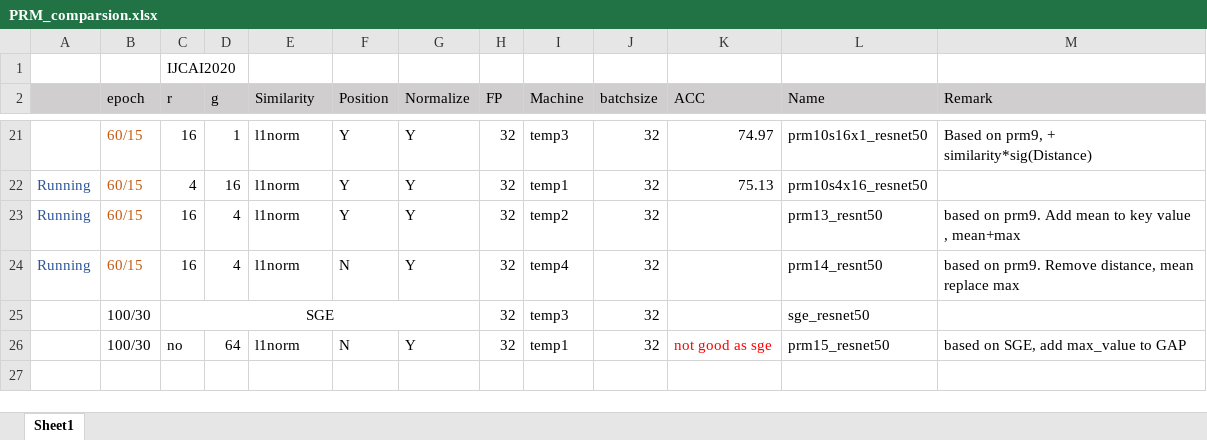
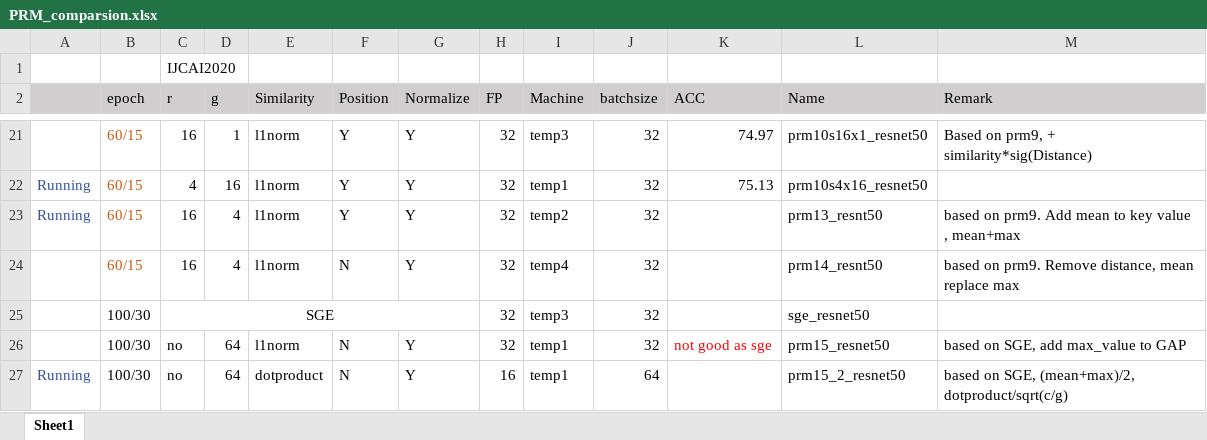
Before and after one commit to ma-xu/NANet, an Excel workbook: develop/PRM_comparsion.xlsx, sheet Sheet1, drawn as a sheet; only a part is shown, gaps mark what is left out; values as stored, in another font and other column widths than the file's, no borders; the diff names each change by its address in the sheet, - before the commit and + after, or states it on an @@ line.

```diff
--- a/develop/PRM_comparsion.xlsx (sheet Sheet1)
+++ b/develop/PRM_comparsion.xlsx (sheet Sheet1)
-A24: Running
+A24: (empty)
+row 27: Running | 100/30 | no | 64 | dotproduct | N | Y | 16 | temp1 | 64 |  | prm15_2_resnet50 | based on SGE, (mean+max)/2, dotproduct/sqrt(c/g)
```
Also changed, not shown: 2 other files.
